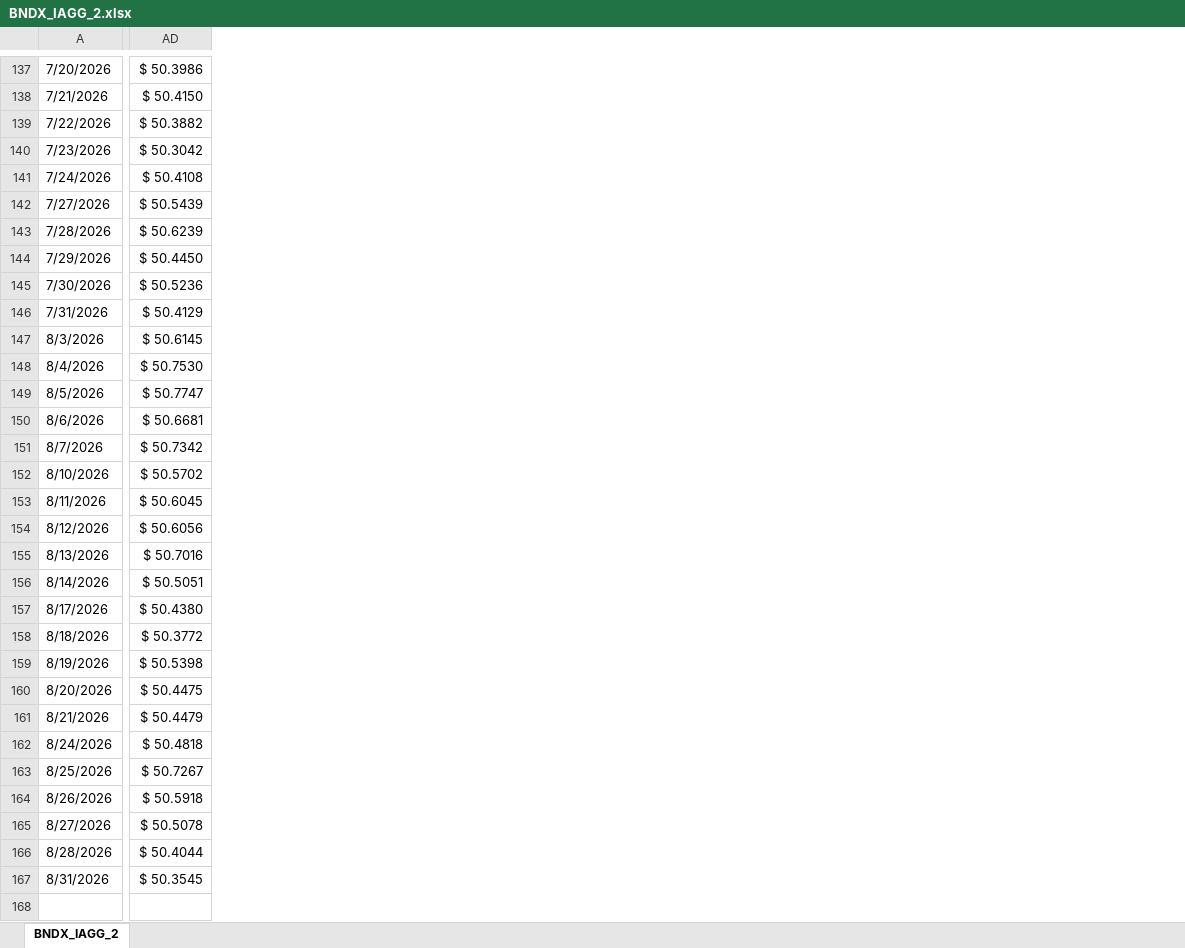
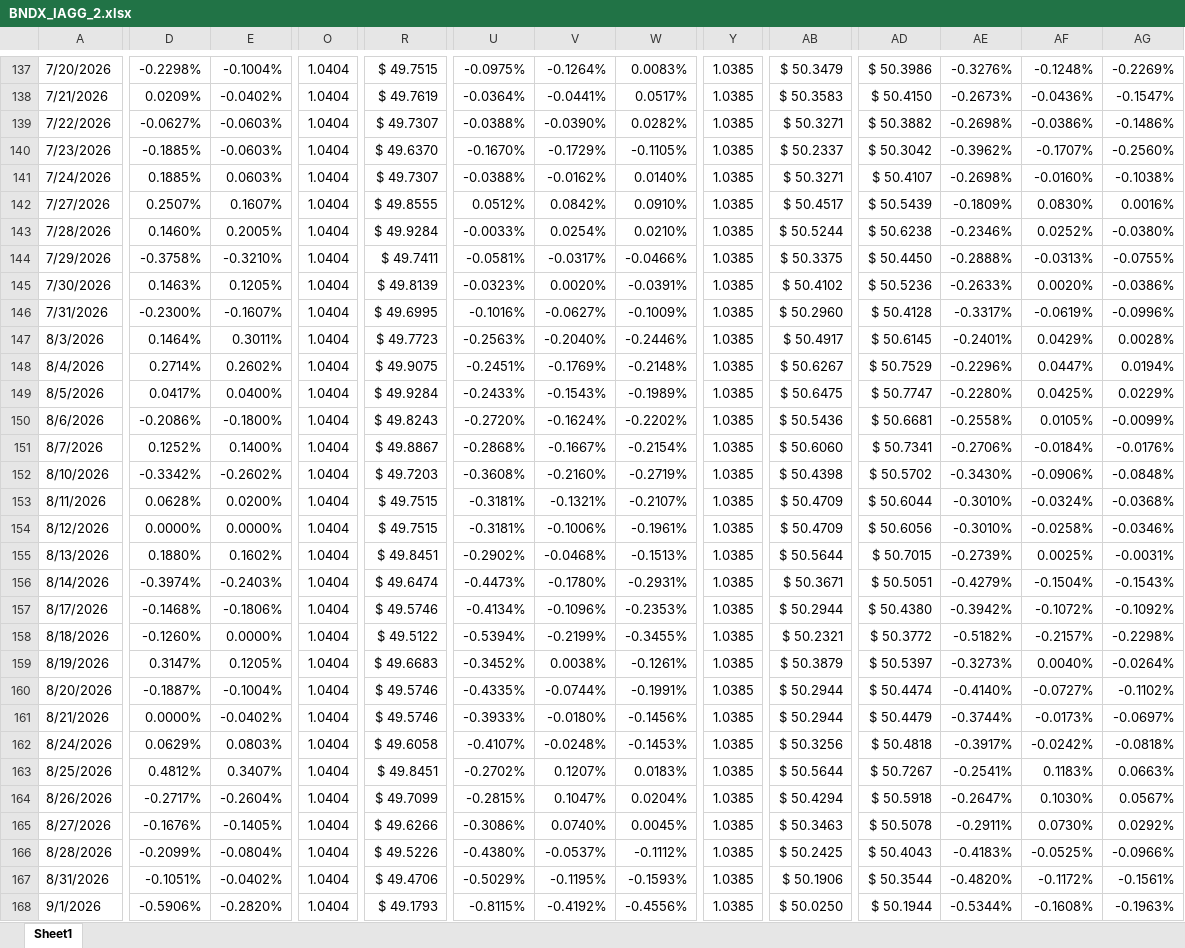
Before and after one commit to mikehyland-quant/backtesting, an Excel workbook: backtests/BNDX_IAGG_2.xlsx, sheet Sheet1, drawn as a sheet; only a part is shown, gaps mark what is left out; values as stored, in another font and other column widths than the file's, no cell formats; charts and pictures and conditional formats not drawn; rows hold the shown columns only; the diff covers the shown part only; the diff names each change by its address in the sheet, - before the commit and + after, or states it on an @@ line.

```diff
--- a/backtests/BNDX_IAGG_2.xlsx (sheet Sheet1)
+++ b/backtests/BNDX_IAGG_2.xlsx (sheet Sheet1)
-sheet tab: BNDX_IAGG_2
+sheet tab: Sheet1
+column D, rows 137-167: -0.2298% | 0.0209% | -0.0627% | -0.1885% | 0.1885% | 0.2507% | 0.1460% | -0.3758% | 0.1463% | -0.2300% | 0.1464% | 0.2714% | 0.0417% | -0.2086% | 0.1252% | -0.3342% | 0.0628% | 0.0000% | 0.1880% | -0.3974% | -0.1468% | -0.1260% | 0.3147% | -0.1887% | 0.0000% | 0.0629% | 0.4812% | -0.2717% | -0.1676% | -0.2099% | -0.1051%
+column E, rows 137-167: -0.1004% | -0.0402% | -0.0603% | -0.0603% | 0.0603% | 0.1607% | 0.2005% | -0.3210% | 0.1205% | -0.1607% | 0.3011% | 0.2602% | 0.0400% | -0.1800% | 0.1400% | -0.2602% | 0.0200% | 0.0000% | 0.1602% | -0.2403% | -0.1806% | 0.0000% | 0.1205% | -0.1004% | -0.0402% | 0.0803% | 0.3407% | -0.2604% | -0.1405% | -0.0804% | -0.0402%
+column O, rows 137-167: all 1.0404
+column R, rows 137-167: $ 49.7515 | $ 49.7619 | $ 49.7307 | $ 49.6370 | $ 49.7307 | $ 49.8555 | $ 49.9284 | $ 49.7411 | $ 49.8139 | $ 49.6995 | $ 49.7723 | $ 49.9075 | $ 49.9284 | $ 49.8243 | $ 49.8867 | $ 49.7203 | $ 49.7515 | $ 49.7515 | $ 49.8451 | $ 49.6474 | $ 49.5746 | $ 49.5122 | $ 49.6683 | $ 49.5746 | $ 49.5746 | $ 49.6058 | $ 49.8451 | $ 49.7099 | $ 49.6266 | $ 49.5226 | $ 49.4706
+column U, rows 137-167: -0.0975% | -0.0364% | -0.0388% | -0.1670% | -0.0388% | 0.0512% | -0.0033% | -0.0581% | -0.0323% | -0.1016% | -0.2563% | -0.2451% | -0.2433% | -0.2720% | -0.2868% | -0.3608% | -0.3181% | -0.3181% | -0.2902% | -0.4473% | -0.4134% | -0.5394% | -0.3452% | -0.4335% | -0.3933% | -0.4107% | -0.2702% | -0.2815% | -0.3086% | -0.4380% | -0.5029%
+column V, rows 137-167: -0.1264% | -0.0441% | -0.0390% | -0.1729% | -0.0162% | 0.0842% | 0.0254% | -0.0317% | 0.0020% | -0.0627% | -0.2040% | -0.1769% | -0.1543% | -0.1624% | -0.1667% | -0.2160% | -0.1321% | -0.1006% | -0.0468% | -0.1780% | -0.1096% | -0.2199% | 0.0038% | -0.0744% | -0.0180% | -0.0248% | 0.1207% | 0.1047% | 0.0740% | -0.0537% | -0.1195%
+column W, rows 137-167: 0.0083% | 0.0517% | 0.0282% | -0.1105% | 0.0140% | 0.0910% | 0.0210% | -0.0466% | -0.0391% | -0.1009% | -0.2446% | -0.2148% | -0.1989% | -0.2202% | -0.2154% | -0.2719% | -0.2107% | -0.1961% | -0.1513% | -0.2931% | -0.2353% | -0.3455% | -0.1261% | -0.1991% | -0.1456% | -0.1453% | 0.0183% | 0.0204% | 0.0045% | -0.1112% | -0.1593%
+column Y, rows 137-167: all 1.0385
+column AB, rows 137-167: $ 50.3479 | $ 50.3583 | $ 50.3271 | $ 50.2337 | $ 50.3271 | $ 50.4517 | $ 50.5244 | $ 50.3375 | $ 50.4102 | $ 50.2960 | $ 50.4917 | $ 50.6267 | $ 50.6475 | $ 50.5436 | $ 50.6060 | $ 50.4398 | $ 50.4709 | $ 50.4709 | $ 50.5644 | $ 50.3671 | $ 50.2944 | $ 50.2321 | $ 50.3879 | $ 50.2944 | $ 50.2944 | $ 50.3256 | $ 50.5644 | $ 50.4294 | $ 50.3463 | $ 50.2425 | $ 50.1906
+column AE, rows 137-167: -0.3276% | -0.2673% | -0.2698% | -0.3962% | -0.2698% | -0.1809% | -0.2346% | -0.2888% | -0.2633% | -0.3317% | -0.2401% | -0.2296% | -0.2280% | -0.2558% | -0.2706% | -0.3430% | -0.3010% | -0.3010% | -0.2739% | -0.4279% | -0.3942% | -0.5182% | -0.3273% | -0.4140% | -0.3744% | -0.3917% | -0.2541% | -0.2647% | -0.2911% | -0.4183% | -0.4820%
+column AF, rows 137-167: -0.1248% | -0.0436% | -0.0386% | -0.1707% | -0.0160% | 0.0830% | 0.0252% | -0.0313% | 0.0020% | -0.0619% | 0.0429% | 0.0447% | 0.0425% | 0.0105% | -0.0184% | -0.0906% | -0.0324% | -0.0258% | 0.0025% | -0.1504% | -0.1072% | -0.2157% | 0.0040% | -0.0727% | -0.0173% | -0.0242% | 0.1183% | 0.1030% | 0.0730% | -0.0525% | -0.1172%
+column AG, rows 137-167: -0.2269% | -0.1547% | -0.1486% | -0.2560% | -0.1038% | 0.0016% | -0.0380% | -0.0755% | -0.0386% | -0.0996% | 0.0028% | 0.0194% | 0.0229% | -0.0099% | -0.0176% | -0.0848% | -0.0368% | -0.0346% | -0.0031% | -0.1543% | -0.1092% | -0.2298% | -0.0264% | -0.1102% | -0.0697% | -0.0818% | 0.0663% | 0.0567% | 0.0292% | -0.0966% | -0.1561%
-AD141: $ 50.4108
+AD141: $ 50.4107
-AD143: $ 50.6239
+AD143: $ 50.6238
-AD146: $ 50.4129
+AD146: $ 50.4128
-AD148: $ 50.7530
+AD148: $ 50.7529
-AD151: $ 50.7342
+AD151: $ 50.7341
-AD153: $ 50.6045
+AD153: $ 50.6044
-AD155: $ 50.7016
+AD155: $ 50.7015
-AD159: $ 50.5398
+AD159: $ 50.5397
-AD160: $ 50.4475
+AD160: $ 50.4474
-AD166: $ 50.4044
+AD166: $ 50.4043
-AD167: $ 50.3545
+AD167: $ 50.3544
+row 168: 9/1/2026 | -0.5906% | -0.2820% | 1.0404 | $ 49.1793 | -0.8115% | -0.4192% | -0.4556% | 1.0385 | $ 50.0250 | $ 50.1944 | -0.5344% | -0.1608% | -0.1963%
```
Also changed, not shown: 8 added rows, 2 added columns, 57 removed columns and 488 edited cells elsewhere in this sheet, cell formats, formulas that keep their value, charts or pictures, backtests/BWX_IGOV_2.xlsx, backtests/CMF_VTEC_2.xlsx, 52 other files.
